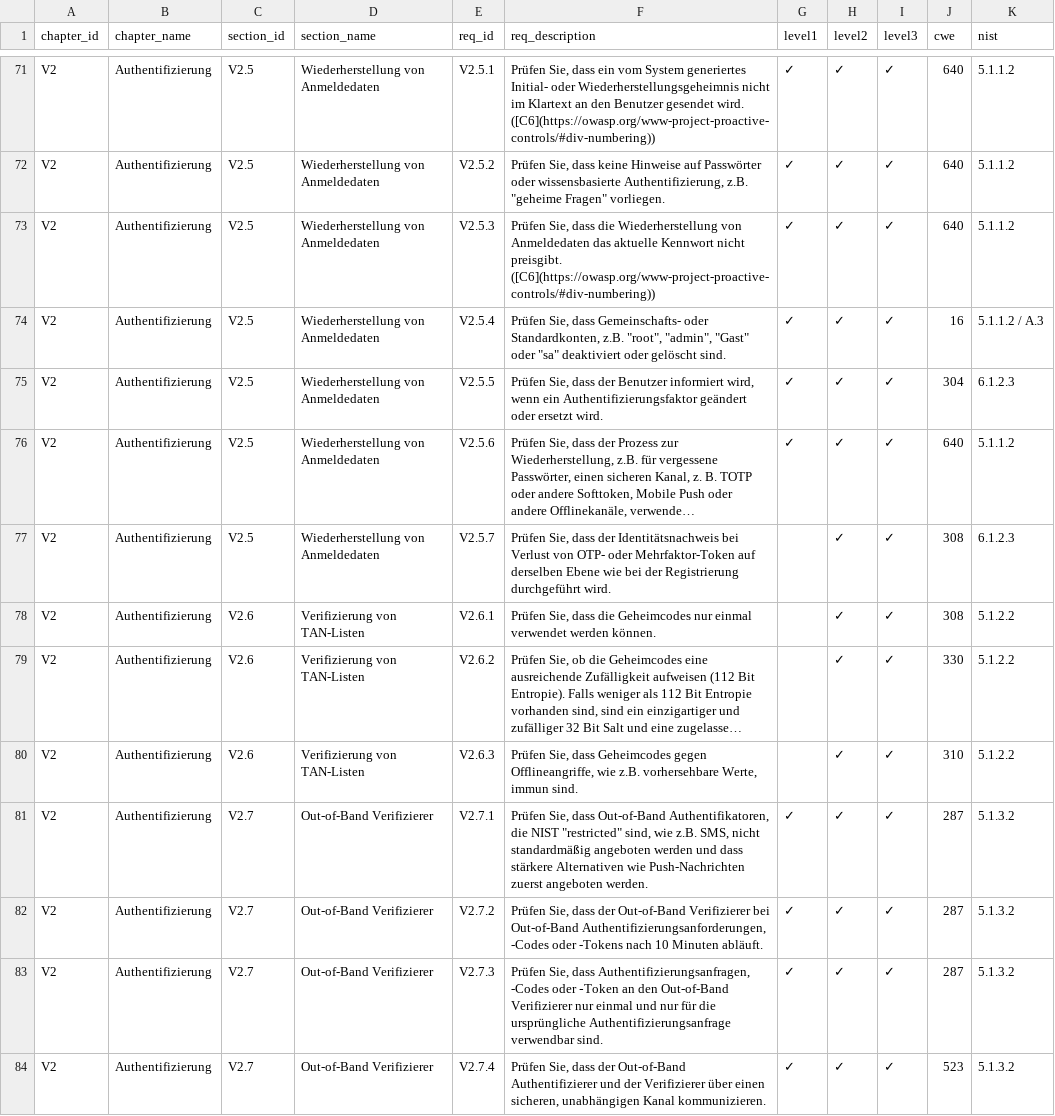
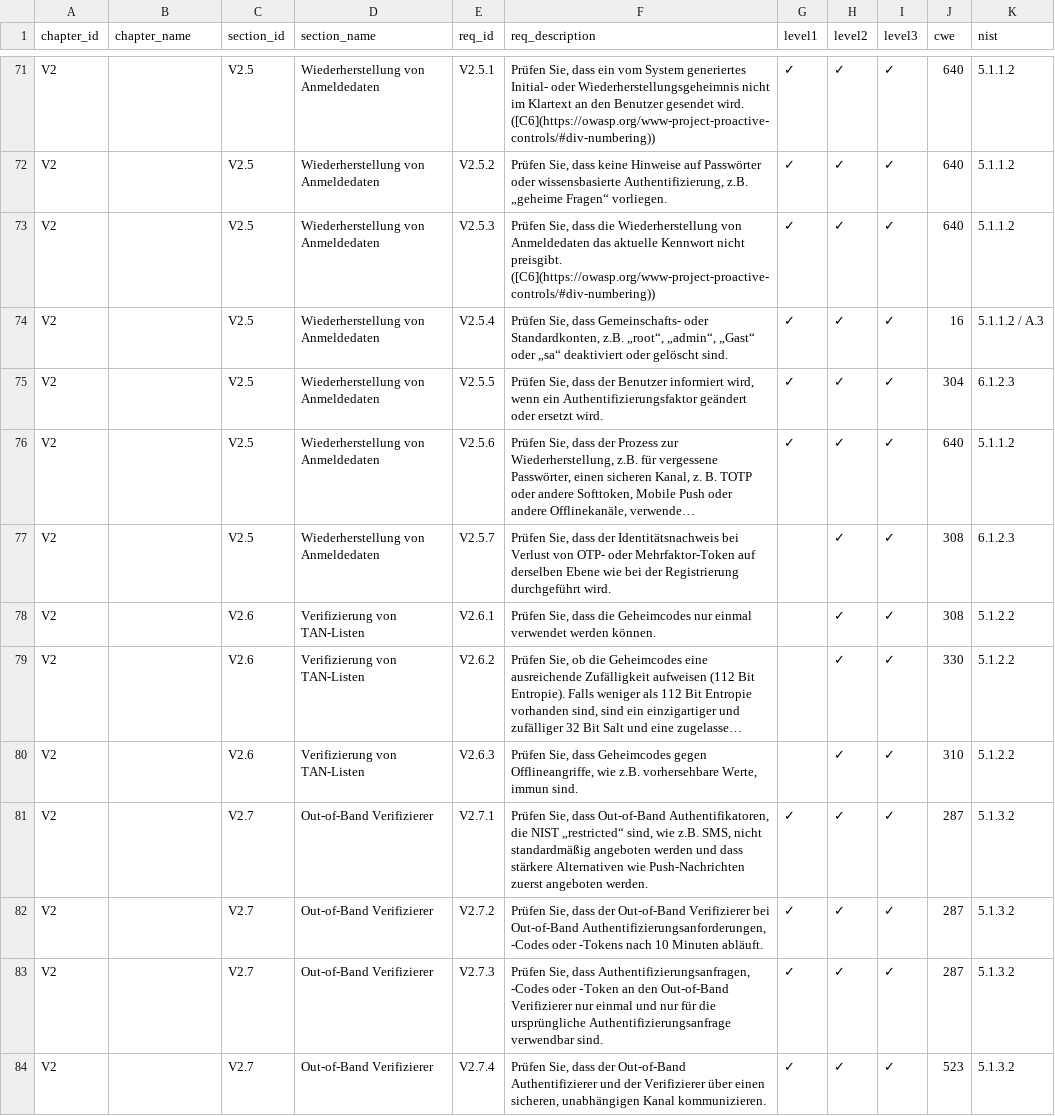
Before and after one commit to ike/ASVS, a CSV file: 4.0/docs_de/OWASP Application Security Verification Standard 4.0.3-de.csv, drawn as a sheet; only a part is shown, gaps mark what is left out; long unchanged cells end in …; the diff covers the shown part only; the diff names each change by its address in the sheet, - before the commit and + after, or states it on an @@ line.

```diff
--- a/4.0/docs_de/OWASP Application Security Verification Standard 4.0.3-de.csv
+++ b/4.0/docs_de/OWASP Application Security Verification Standard 4.0.3-de.csv
-B71:B84 (chapter_name): Authentifizierung
+B71:B84 (chapter_name): (empty)
-F72 (req_description): …Authentifizierung, z.B. "geheime Fragen" vorliegen.
+F72 (req_description): …Authentifizierung, z.B. „geheime Fragen“ vorliegen.
-F74 (req_description): …Standardkonten, z.B. "root", "admin", "Gast" oder "sa" deaktiviert oder…
+F74 (req_description): …Standardkonten, z.B. „root“, „admin“, „Gast“ oder „sa“ deaktiviert oder…
-F81 (req_description): …die NIST "restricted" sind, wie…
+F81 (req_description): …die NIST „restricted“ sind, wie…
```
Also changed, not shown: 50 edited cells elsewhere in this file, 4.0/docs_es/OWASP Application Security Verification Standard 4.0.3-es.csv, 4.0/docs_zh-cn/OWASP Application Security Verification Standard 4.0.3-zh-cn.csv, 22 other files.
